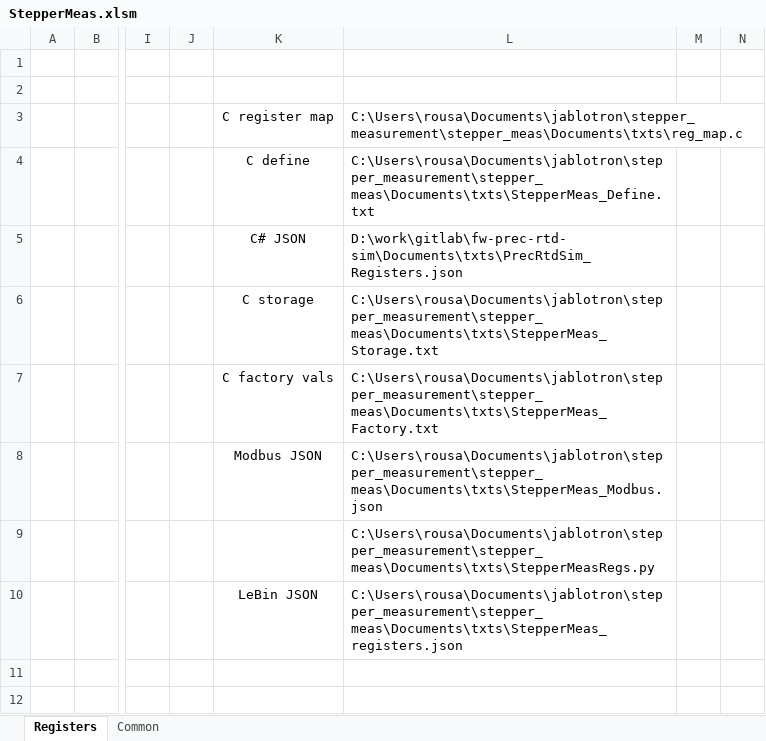
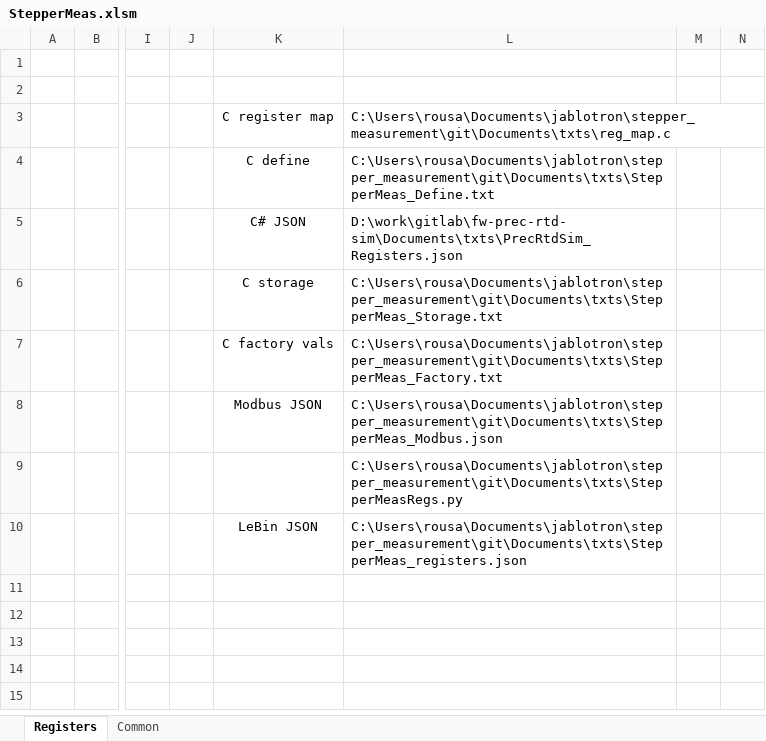
Before and after one commit to LogicElements/fw-stepper-measurement, an Excel workbook: Documents/StepperMeas.xlsm, sheet Registers, drawn as a sheet; only a part is shown, gaps mark what is left out; the shorter side is filled out with more unchanged rows; values as stored, in another font and other column widths than the file's, no borders; charts and pictures not drawn; the diff names each change by its address in the sheet, - before the commit and + after, or states it on an @@ line.

```diff
--- a/Documents/StepperMeas.xlsm (sheet Registers)
+++ b/Documents/StepperMeas.xlsm (sheet Registers)
-L3: C:\Users\rousa\Documents\jablotron\stepper_measurement\stepper_meas\Documents\txts\reg_map.c
+L3: C:\Users\rousa\Documents\jablotron\stepper_measurement\git\Documents\txts\reg_map.c
-L4: C:\Users\rousa\Documents\jablotron\stepper_measurement\stepper_meas\Documents\txts\StepperMeas_Define.txt
+L4: C:\Users\rousa\Documents\jablotron\stepper_measurement\git\Documents\txts\StepperMeas_Define.txt
-L6: C:\Users\rousa\Documents\jablotron\stepper_measurement\stepper_meas\Documents\txts\StepperMeas_Storage.txt
+L6: C:\Users\rousa\Documents\jablotron\stepper_measurement\git\Documents\txts\StepperMeas_Storage.txt
-L7: C:\Users\rousa\Documents\jablotron\stepper_measurement\stepper_meas\Documents\txts\StepperMeas_Factory.txt
+L7: C:\Users\rousa\Documents\jablotron\stepper_measurement\git\Documents\txts\StepperMeas_Factory.txt
-L8: C:\Users\rousa\Documents\jablotron\stepper_measurement\stepper_meas\Documents\txts\StepperMeas_Modbus.json
+L8: C:\Users\rousa\Documents\jablotron\stepper_measurement\git\Documents\txts\StepperMeas_Modbus.json
-L9: C:\Users\rousa\Documents\jablotron\stepper_measurement\stepper_meas\Documents\txts\StepperMeasRegs.py
+L9: C:\Users\rousa\Documents\jablotron\stepper_measurement\git\Documents\txts\StepperMeasRegs.py
-L10: C:\Users\rousa\Documents\jablotron\stepper_measurement\stepper_meas\Documents\txts\StepperMeas_registers.json
+L10: C:\Users\rousa\Documents\jablotron\stepper_measurement\git\Documents\txts\StepperMeas_registers.json
```
Also changed, not shown: charts or pictures, 5 other files.
